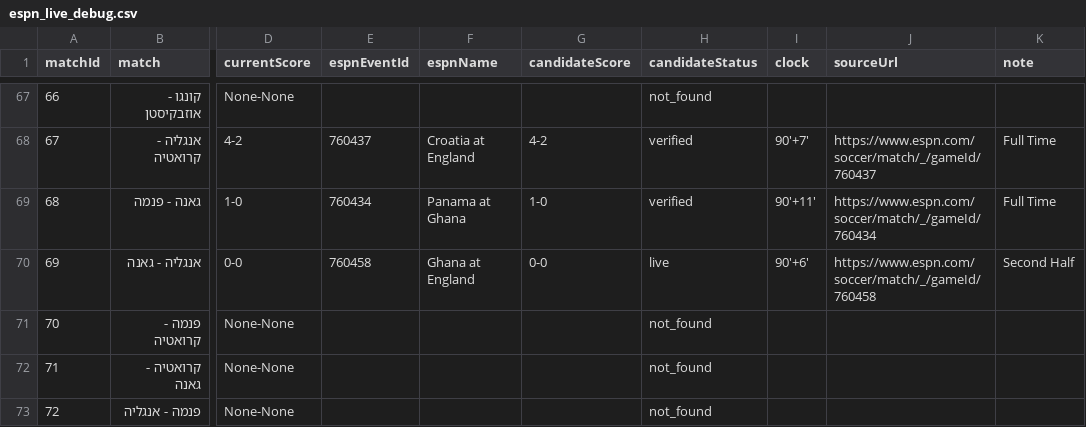
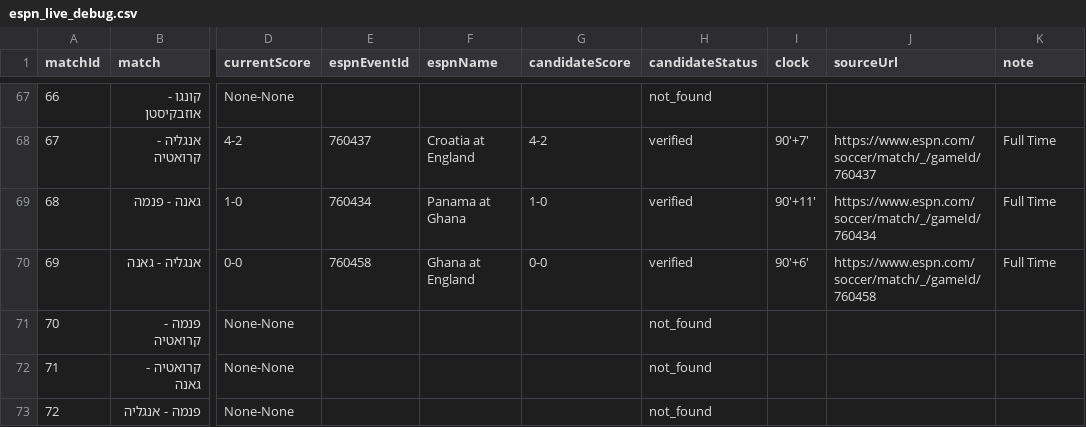
Before and after one commit to efikatash/worldcup-dashboard-2026, a CSV file: espn_live_debug.csv, drawn as a sheet; only a part is shown, gaps mark what is left out; the diff names each change by its address in the sheet, - before the commit and + after, or states it on an @@ line.

```diff
--- a/espn_live_debug.csv
+++ b/espn_live_debug.csv
-H70 (candidateStatus): live
+H70 (candidateStatus): verified
-K70 (note): Second Half
+K70 (note): Full Time
```
Also changed, not shown: matches.csv, 4 other files.
